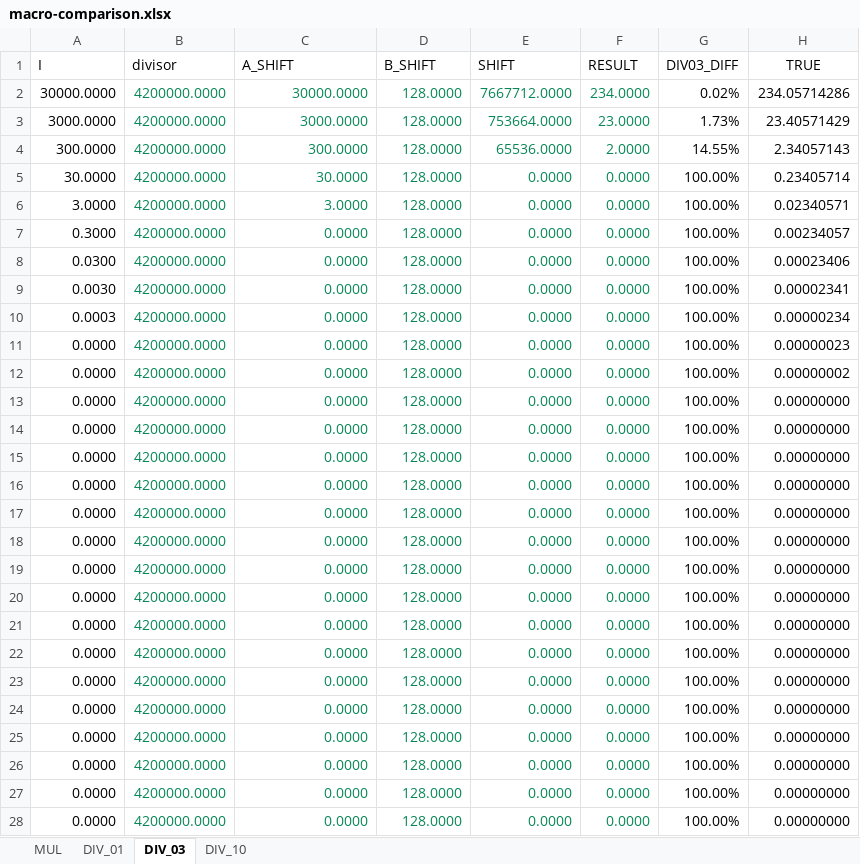
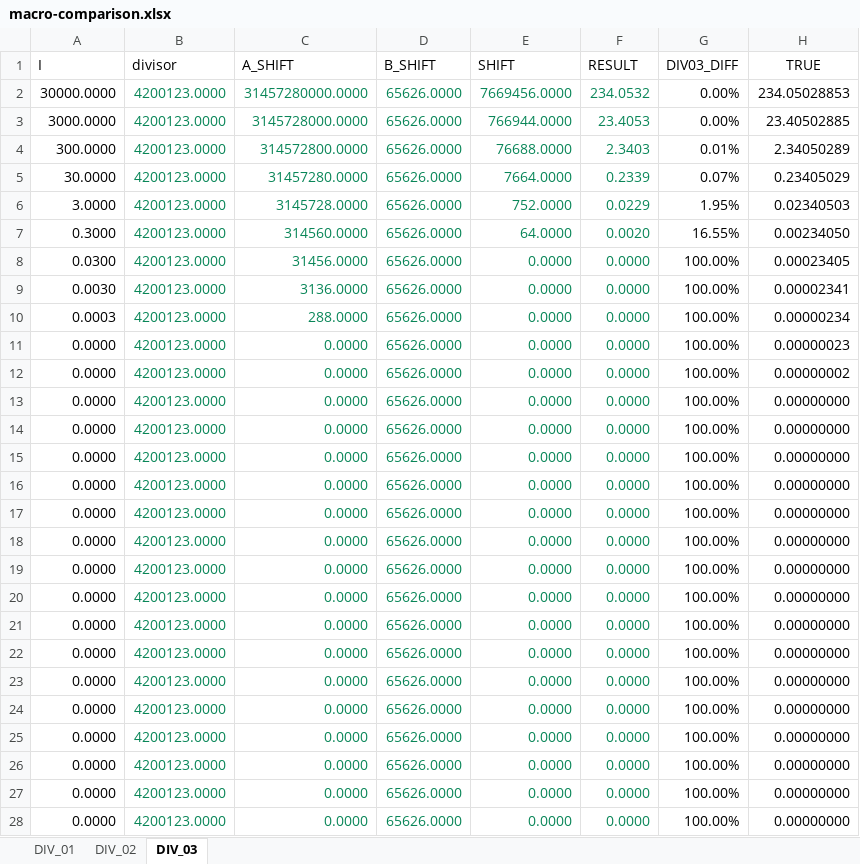
Before and after one commit to htcrefactor/q1615-arithmetic, an Excel workbook: macro-comparison.xlsx, sheet DIV_03, drawn as a sheet; only a part is shown; values as stored, in another font and other column widths than the file's, no borders; removed rows and columns are numbered as before the commit, all else as after; the diff covers the shown part only; the diff names each change by its address in the sheet, - before the commit and + after, or states it on an @@ line.

```diff
--- a/macro-comparison.xlsx (sheet DIV_03)
+++ b/macro-comparison.xlsx (sheet DIV_03)
-sheet tab: MUL
-sheet tab: DIV_10
+sheet tab: DIV_02
-row 2: 30000.0000 | 4200000.0000 | 30000.0000 | 128.0000 | 7667712.0000 | 234.0000 | 0.02% | 234.05714286
-row 3: 3000.0000 | 4200000.0000 | 3000.0000 | 128.0000 | 753664.0000 | 23.0000 | 1.73% | 23.40571429
-row 4: 300.0000 | 4200000.0000 | 300.0000 | 128.0000 | 65536.0000 | 2.0000 | 14.55% | 2.34057143
-row 5: 30.0000 | 4200000.0000 | 30.0000 | 128.0000 | 0.0000 | 0.0000 | 100.00% | 0.23405714
-row 6: 3.0000 | 4200000.0000 | 3.0000 | 128.0000 | 0.0000 | 0.0000 | 100.00% | 0.02340571
-row 7: 0.3000 | 4200000.0000 | 0.0000 | 128.0000 | 0.0000 | 0.0000 | 100.00% | 0.00234057
+row 2: 30000.0000 | 4200123.0000 | 31457280000.0000 | 65626.0000 | 7669456.0000 | 234.0532 | 0.00% | 234.05028853
+row 3: 3000.0000 | 4200123.0000 | 3145728000.0000 | 65626.0000 | 766944.0000 | 23.4053 | 0.00% | 23.40502885
+row 4: 300.0000 | 4200123.0000 | 314572800.0000 | 65626.0000 | 76688.0000 | 2.3403 | 0.01% | 2.34050289
+row 5: 30.0000 | 4200123.0000 | 31457280.0000 | 65626.0000 | 7664.0000 | 0.2339 | 0.07% | 0.23405029
+row 6: 3.0000 | 4200123.0000 | 3145728.0000 | 65626.0000 | 752.0000 | 0.0229 | 1.95% | 0.02340503
+row 7: 0.3000 | 4200123.0000 | 314560.0000 | 65626.0000 | 64.0000 | 0.0020 | 16.55% | 0.00234050
-B8:B28 (divisor): 4200000.0000
+B8:B28 (divisor): 4200123.0000
-C8 (A_SHIFT): 0.0000
+C8 (A_SHIFT): 31456.0000
-D8:D28 (B_SHIFT): 128.0000
+D8:D28 (B_SHIFT): 65626.0000
-H8 (TRUE): 0.00023406
+H8 (TRUE): 0.00023405
-C9 (A_SHIFT): 0.0000
+C9 (A_SHIFT): 3136.0000
-C10 (A_SHIFT): 0.0000
+C10 (A_SHIFT): 288.0000
```
Also changed, not shown: 16 edited cells elsewhere in this sheet, sheet DIV_01, formulas that keep their value, 1 other file.
